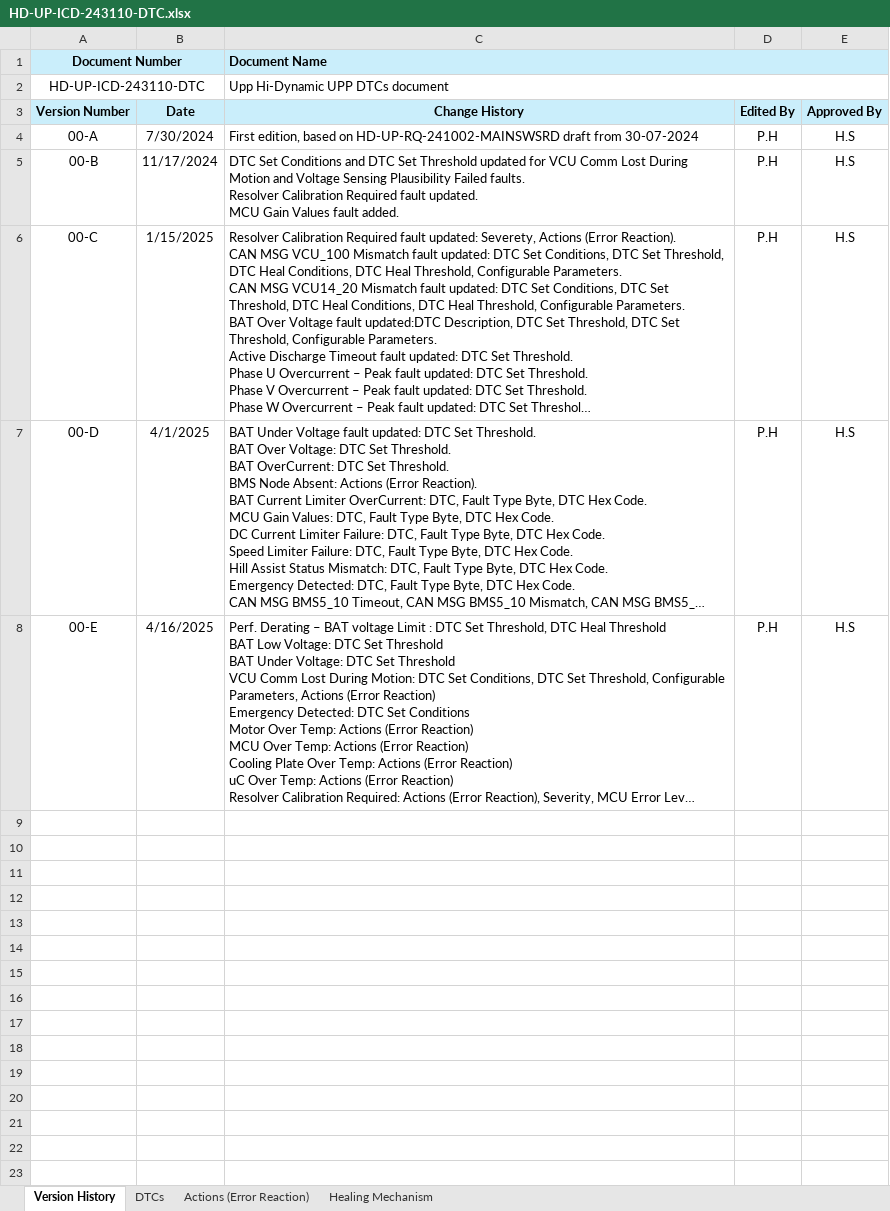
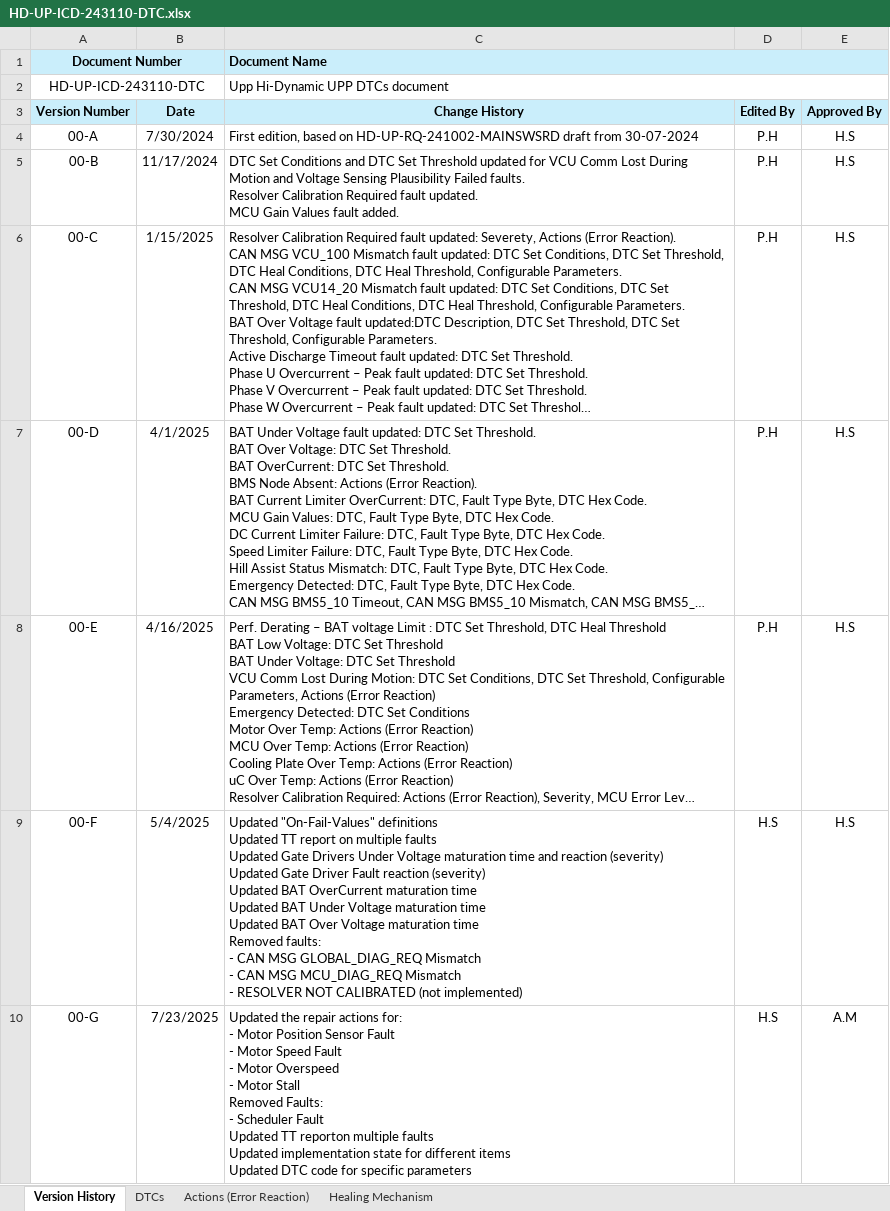
Before and after one commit to IRPSystems/Auto_UDS, an Excel workbook: Documents/HD-UP-ICD-243110-DTC.xlsx, sheet Version History, drawn as a sheet; long unchanged cells end in …; values as stored, in another font and other column widths than the file's, no borders; ↵ is a line break in a cell; the diff names each change by its address in the sheet, - before the commit and + after, or states it on an @@ line.

```diff
--- a/Documents/HD-UP-ICD-243110-DTC.xlsx (sheet Version History)
+++ b/Documents/HD-UP-ICD-243110-DTC.xlsx (sheet Version History)
+row 9: 00-F | 5/4/2025 | Updated "On-Fail-Values" definitions ↵ Updated TT report on multiple faults ↵ Updated Gate Drivers Under Voltage maturation time and reaction (severity) ↵ Updated Gate Driver Fault reaction (severity) ↵ Updated BAT OverCurrent maturation time ↵ Updated BAT Under Voltage maturation time ↵ Updated BAT Over Voltage maturation time ↵ Removed faults: ↵ - CAN MSG GLOBAL_DIAG_REQ Mismatch ↵ - CAN MSG MCU_DIAG_REQ Mismatch ↵ - RESOLVER NOT CALIBRATED (not implemented) | H.S | H.S
+row 10: 00-G | 7/23/2025 | Updated the repair actions for: ↵ - Motor Position Sensor Fault ↵ - Motor Speed Fault ↵ - Motor Overspeed ↵ - Motor Stall ↵ Removed Faults: ↵ - Scheduler Fault ↵ Updated TT reporton multiple faults ↵ Updated implementation state for different items ↵ Updated DTC code for specific parameters | H.S | A.M
```
Also changed, not shown: sheet DTCs, sheet Actions (Error Reaction), 8 other files.
